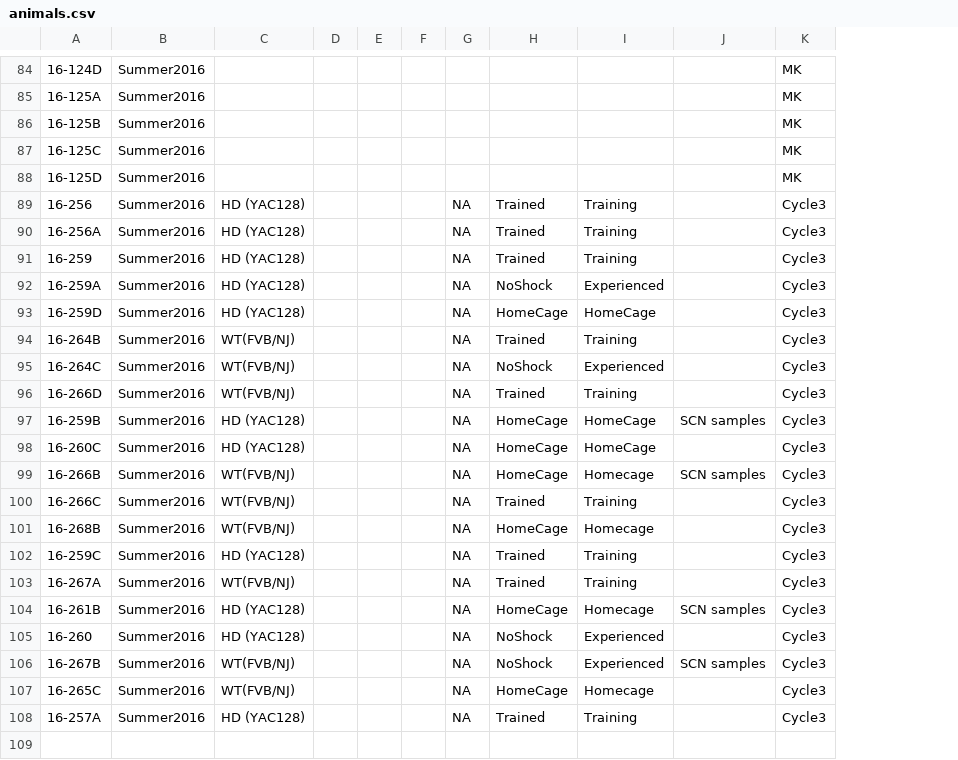
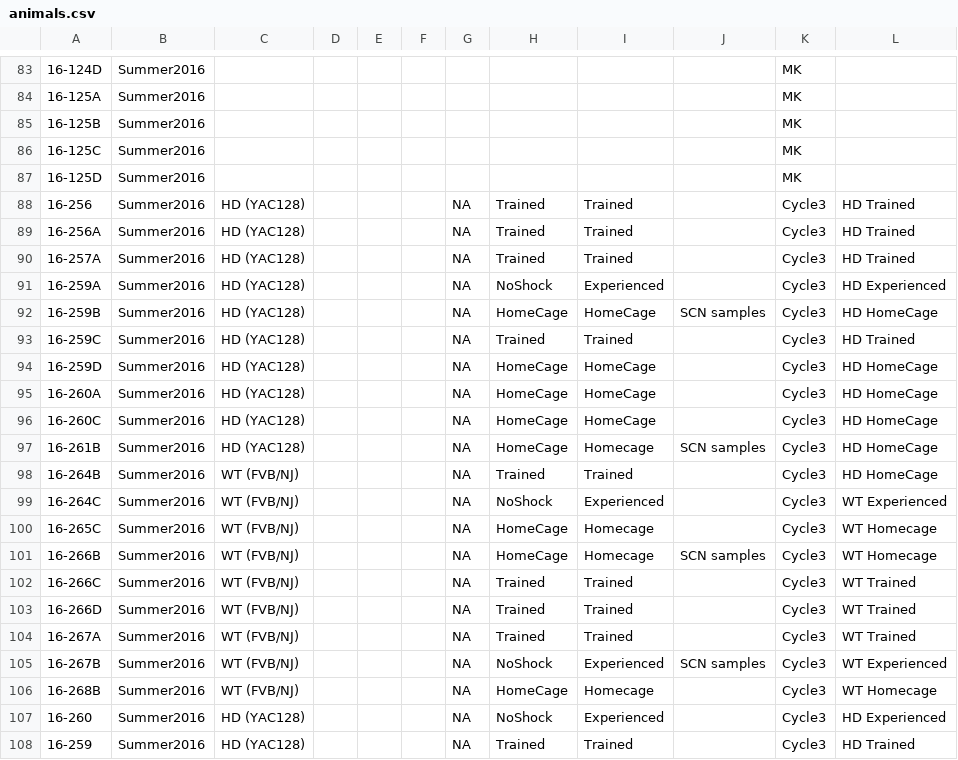
Before and after one commit to raynamharris/BehavEphyRNAseq, a CSV file: data/sample_info/animals.csv, drawn as a sheet; only a part is shown, gaps mark what is left out; removed rows and columns are numbered as before the commit, all else as after; the diff covers the shown part only; the diff names each change by its address in the sheet, - before the commit and + after, or states it on an @@ line.

Commit message:
data wrangling students

```diff
--- a/data/sample_info/animals.csv
+++ b/data/sample_info/animals.csv
+column L, rows 88-91: HD Trained | HD Trained | HD Trained | HD Experienced; rows 94-97: all HD HomeCage; rows 107-108: HD Experienced | HD Trained
-I88:I90: Training
+I88:I90: Trained
-A90: 16-259
+A90: 16-257A
+row 92: 16-259B | Summer2016 | HD (YAC128) |  |  |  | NA | HomeCage | HomeCage | SCN samples | Cycle3 | HD HomeCage
+row 93: 16-259C | Summer2016 | HD (YAC128) |  |  |  | NA | Trained | Trained |  | Cycle3 | HD Trained
-row 94: 16-264B | Summer2016 | WT(FVB/NJ) |  |  |  | NA | Trained | Training |  | Cycle3
-row 95: 16-264C | Summer2016 | WT(FVB/NJ) |  |  |  | NA | NoShock | Experienced |  | Cycle3
-row 96: 16-266D | Summer2016 | WT(FVB/NJ) |  |  |  | NA | Trained | Training |  | Cycle3
-A95: 16-259B
+A95: 16-260A
-J95: SCN samples
+J95: (empty)
-row 99: 16-266B | Summer2016 | WT(FVB/NJ) |  |  |  | NA | HomeCage | Homecage | SCN samples | Cycle3
-row 100: 16-266C | Summer2016 | WT(FVB/NJ) |  |  |  | NA | Trained | Training |  | Cycle3
-row 101: 16-268B | Summer2016 | WT(FVB/NJ) |  |  |  | NA | HomeCage | Homecage |  | Cycle3
-row 102: 16-259C | Summer2016 | HD (YAC128) |  |  |  | NA | Trained | Training |  | Cycle3
-row 103: 16-267A | Summer2016 | WT(FVB/NJ) |  |  |  | NA | Trained | Training |  | Cycle3
+row 98: 16-264B | Summer2016 | WT (FVB/NJ) |  |  |  | NA | Trained | Trained |  | Cycle3 | HD HomeCage
+row 99: 16-264C | Summer2016 | WT (FVB/NJ) |  |  |  | NA | NoShock | Experienced |  | Cycle3 | WT Experienced
+row 100: 16-265C | Summer2016 | WT (FVB/NJ) |  |  |  | NA | HomeCage | Homecage |  | Cycle3 | WT Homecage
+row 101: 16-266B | Summer2016 | WT (FVB/NJ) |  |  |  | NA | HomeCage | Homecage | SCN samples | Cycle3 | WT Homecage
+row 102: 16-266C | Summer2016 | WT (FVB/NJ) |  |  |  | NA | Trained | Trained |  | Cycle3 | WT Trained
+row 103: 16-266D | Summer2016 | WT (FVB/NJ) |  |  |  | NA | Trained | Trained |  | Cycle3 | WT Trained
+row 104: 16-267A | Summer2016 | WT (FVB/NJ) |  |  |  | NA | Trained | Trained |  | Cycle3 | WT Trained
+row 105: 16-267B | Summer2016 | WT (FVB/NJ) |  |  |  | NA | NoShock | Experienced | SCN samples | Cycle3 | WT Experienced
+row 106: 16-268B | Summer2016 | WT (FVB/NJ) |  |  |  | NA | HomeCage | Homecage |  | Cycle3 | WT Homecage
-row 106: 16-267B | Summer2016 | WT(FVB/NJ) |  |  |  | NA | NoShock | Experienced | SCN samples | Cycle3
-row 107: 16-265C | Summer2016 | WT(FVB/NJ) |  |  |  | NA | HomeCage | Homecage |  | Cycle3
-A108: 16-257A
+A108: 16-259
-I108: Training
+I108: Trained
```
Also changed, not shown: 1 removed row and 10 edited cells elsewhere in this file, 2 other files.
